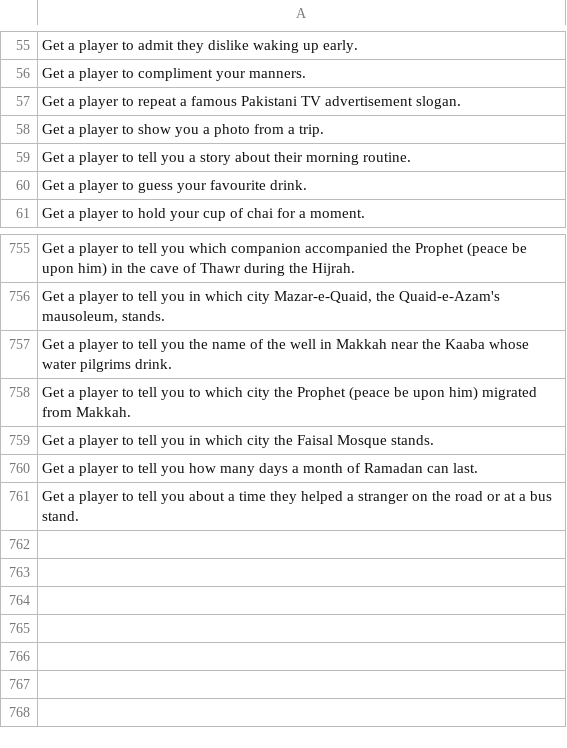
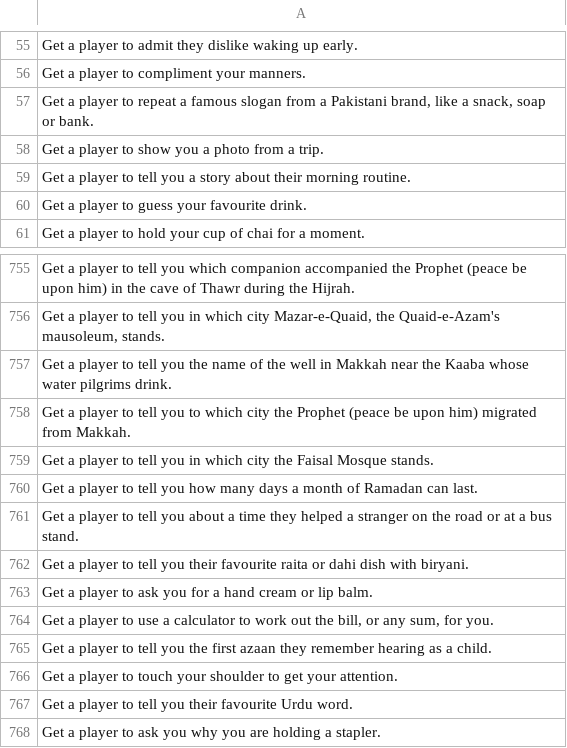
Before and after one commit to theshabab/jorbox, a CSV file: data/seed/data/game13.csv, drawn as a sheet; only a part is shown, gaps mark what is left out.

```diff
--- a/data/seed/data/game13.csv
+++ b/data/seed/data/game13.csv
@@ -56,3 +56,3 @@ Get a player to admit they dislike waking up early.
 Get a player to compliment your manners.
-Get a player to repeat a famous Pakistani TV advertisement slogan.
+"Get a player to repeat a famous slogan from a Pakistani brand, like a snack, soap or bank."
 Get a player to show you a photo from a trip.
@@ -761 +761,8 @@ Get a player to tell you how many days a month of Ramadan can last.
 Get a player to tell you about a time they helped a stranger on the road or at a bus stand.
+Get a player to tell you their favourite raita or dahi dish with biryani.
+Get a player to ask you for a hand cream or lip balm.
+"Get a player to use a calculator to work out the bill, or any sum, for you."
+Get a player to tell you the first azaan they remember hearing as a child.
+Get a player to touch your shoulder to get your attention.
+Get a player to tell you their favourite Urdu word.
+Get a player to ask you why you are holding a stapler.
```
Also changed, not shown: data/seed/data/game10.csv, data/seed/data/game16.csv, 5 other files.
